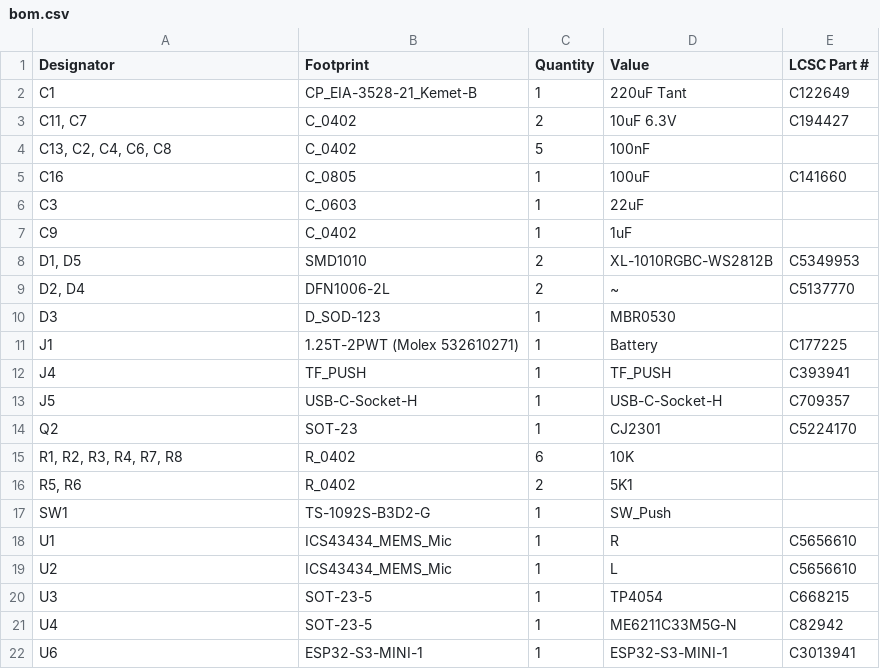
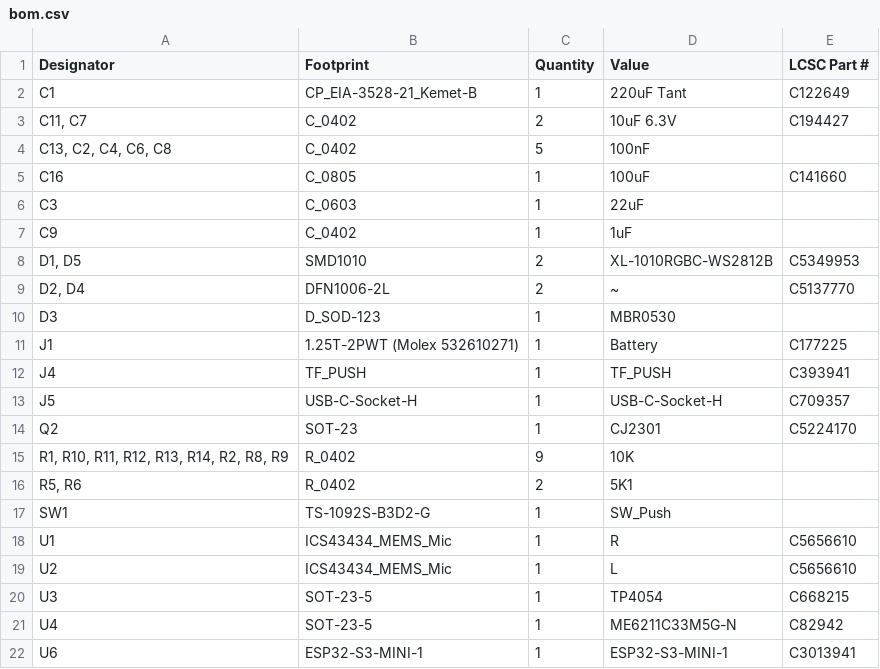
Before and after one commit to revk/ESP32-Audio, a CSV file: PCB/Audio/production/bom.csv, drawn as a sheet.

```diff
--- a/PCB/Audio/production/bom.csv
+++ b/PCB/Audio/production/bom.csv
@@ -14,3 +14,3 @@ J5,USB-C-Socket-H,1,USB-C-Socket-H,C709357
 Q2,SOT-23,1,CJ2301,C5224170
-"R1, R2, R3, R4, R7, R8",R_0402,6,10K,
+"R1, R10, R11, R12, R13, R14, R2, R8, R9",R_0402,9,10K,
 "R5, R6",R_0402,2,5K1,
```
Also changed, not shown: PCB/Audio/production/designators.csv, PCB/Audio/production/positions.csv, 4 other files.
